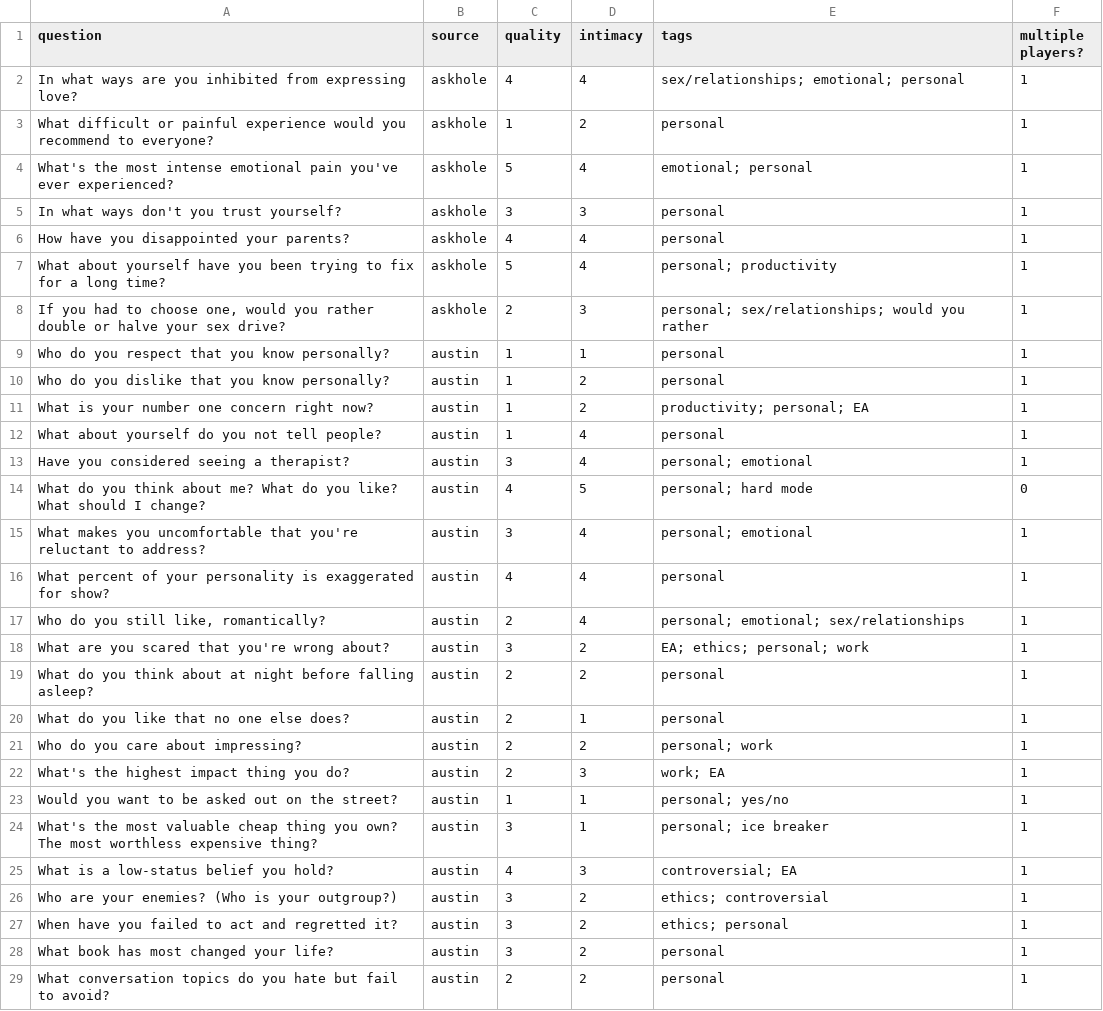
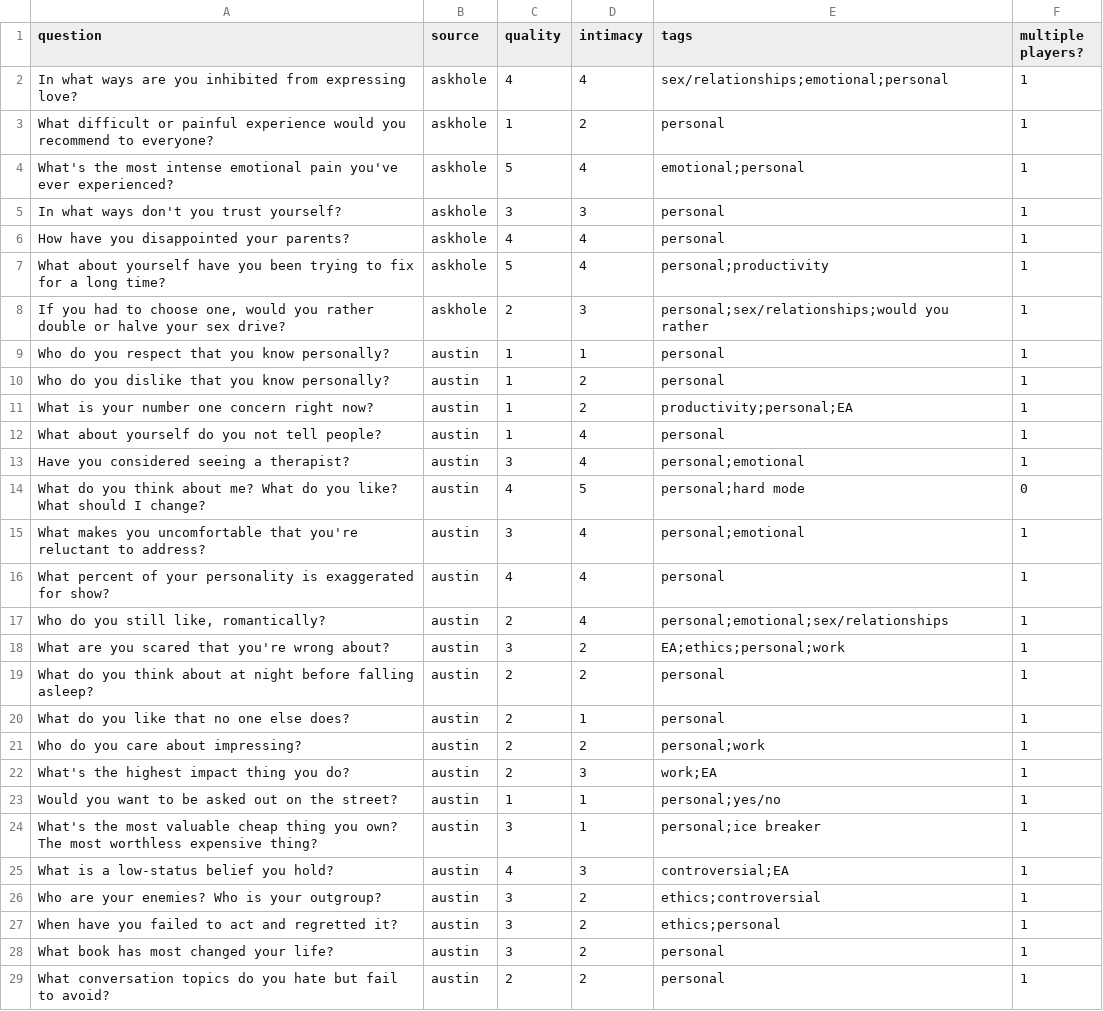
Before and after one commit to rachelweinberg12/Inquisition, a CSV file: questions.csv, drawn as a sheet; only a part is shown; the diff covers the shown part only.

```diff
--- a/questions.csv
+++ b/questions.csv
@@ -1,28 +1,28 @@
 question,source,quality,intimacy,tags,multiple players?
-In what ways are you inhibited from expressing love?,askhole,4,4,sex/relationships; emotional; personal,1
+In what ways are you inhibited from expressing love?,askhole,4,4,sex/relationships;emotional;personal,1
 What difficult or painful experience would you recommend to everyone?,askhole,1,2,personal,1
-What's the most intense emotional pain you've ever experienced?,askhole,5,4,emotional; personal,1
+What's the most intense emotional pain you've ever experienced?,askhole,5,4,emotional;personal,1
 In what ways don't you trust yourself?,askhole,3,3,personal,1
 How have you disappointed your parents?,askhole,4,4,personal,1
-What about yourself have you been trying to fix for a long time?,askhole,5,4,personal; productivity,1
-"If you had to choose one, would you rather double or halve your sex drive?",askhole,2,3,personal; sex/relationships; would you rather,1
+What about yourself have you been trying to fix for a long time?,askhole,5,4,personal;productivity,1
+"If you had to choose one, would you rather double or halve your sex drive?",askhole,2,3,personal;sex/relationships;would you rather,1
 Who do you respect that you know personally?,austin,1,1,personal,1
 Who do you dislike that you know personally?,austin,1,2,personal,1
-What is your number one concern right now?,austin,1,2,productivity; personal; EA,1
+What is your number one concern right now?,austin,1,2,productivity;personal;EA,1
 What about yourself do you not tell people?,austin,1,4,personal,1
-Have you considered seeing a therapist?,austin,3,4,personal; emotional,1
-What do you think about me? What do you like? What should I change?,austin,4,5,personal; hard mode,0
-What makes you uncomfortable that you're reluctant to address?,austin,3,4,personal; emotional,1
+Have you considered seeing a therapist?,austin,3,4,personal;emotional,1
+What do you think about me? What do you like? What should I change?,austin,4,5,personal;hard mode,0
+What makes you uncomfortable that you're reluctant to address?,austin,3,4,personal;emotional,1
 What percent of your personality is exaggerated for show?,austin,4,4,personal,1
-"Who do you still like, romantically?",austin,2,4,personal; emotional; sex/relationships,1
-What are you scared that you're wrong about?,austin,3,2,EA; ethics; personal; work,1
+"Who do you still like, romantically?",austin,2,4,personal;emotional;sex/relationships,1
+What are you scared that you're wrong about?,austin,3,2,EA;ethics;personal;work,1
 What do you think about at night before falling asleep?,austin,2,2,personal,1
 What do you like that no one else does?,austin,2,1,personal,1
-Who do you care about impressing?,austin,2,2,personal; work,1
-What's the highest impact thing you do?,austin,2,3,work; EA,1
-Would you want to be asked out on the street?,austin,1,1,personal; yes/no,1
-What's the most valuable cheap thing you own? The most worthless expensive thing?,austin,3,1,personal; ice breaker,1
-What is a low-status belief you hold?,austin,4,3,controversial; EA,1
-Who are your enemies? (Who is your outgroup?),austin,3,2,ethics; controversial,1
-When have you failed to act and regretted it? ,austin,3,2,ethics; personal,1
+Who do you care about impressing?,austin,2,2,personal;work,1
+What's the highest impact thing you do?,austin,2,3,work;EA,1
+Would you want to be asked out on the street?,austin,1,1,personal;yes/no,1
+What's the most valuable cheap thing you own? The most worthless expensive thing?,austin,3,1,personal;ice breaker,1
+What is a low-status belief you hold?,austin,4,3,controversial;EA,1
+Who are your enemies? Who is your outgroup?,austin,3,2,ethics;controversial,1
+When have you failed to act and regretted it?,austin,3,2,ethics;personal,1
 What book has most changed your life?,austin,3,2,personal,1
```
Also changed, not shown: 8 edited cells elsewhere in this file, 4 other files.
